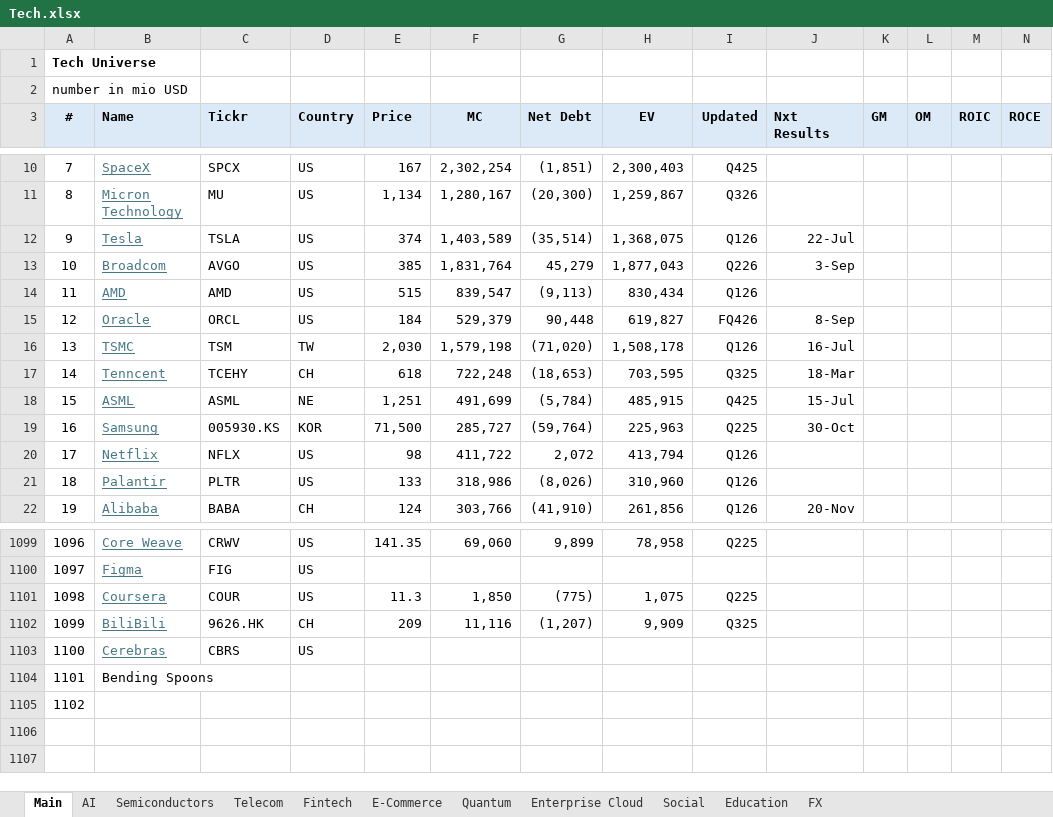
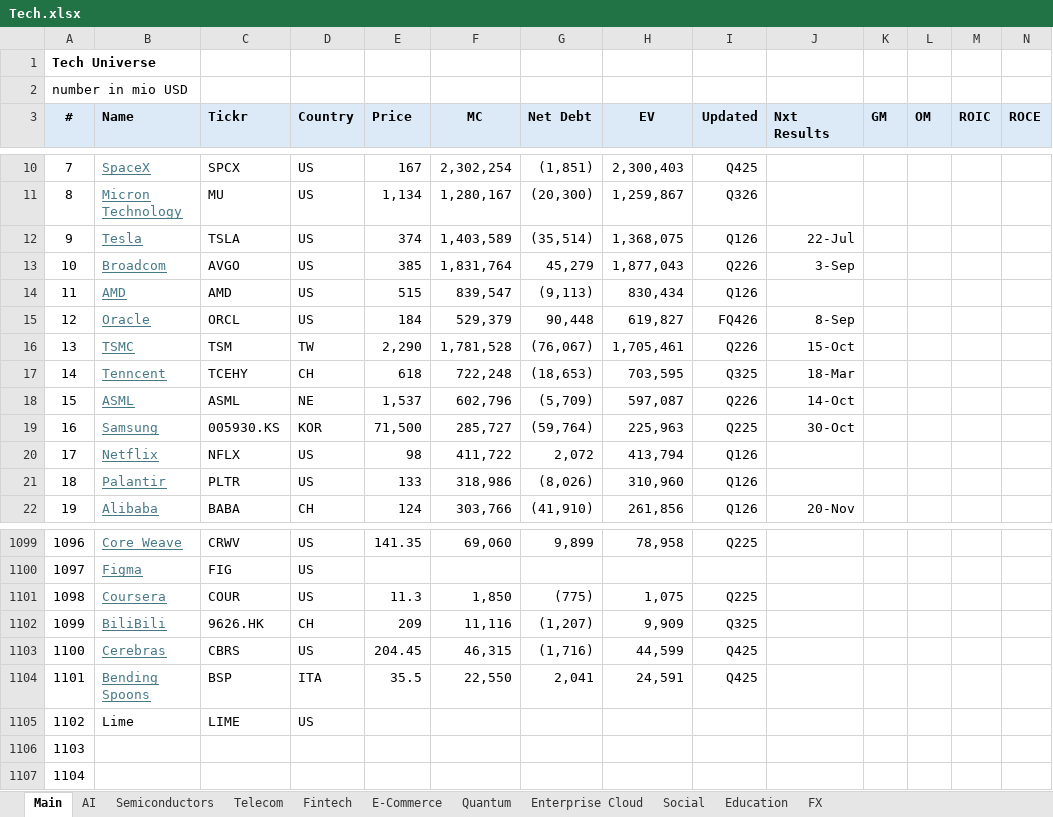
Before and after one commit to oscarsettje/MetaModels, an Excel workbook: Tech.xlsx, sheet Main, drawn as a sheet; only a part is shown, gaps mark what is left out; values as stored, in another font and other column widths than the file's, no borders; conditional formats not drawn; addresses are those after the commit; rows hold the shown columns only; the diff names each change by its address in the sheet, - before the commit and + after, or states it on an @@ line.

```diff
--- a/Tech.xlsx (sheet Main)
+++ b/Tech.xlsx (sheet Main)
-E16 (Price): 2,030
+E16 (Price): 2,290
-F16 (MC): 1,579,198
+F16 (MC): 1,781,528
-G16 (Net Debt): (71,020)
+G16 (Net Debt): (76,067)
-H16 (EV): 1,508,178
+H16 (EV): 1,705,461
-I16 (Updated): Q126
+I16 (Updated): Q226
-J16 (Nxt Results): 16-Jul
+J16 (Nxt Results): 15-Oct
-E18 (Price): 1,251
+E18 (Price): 1,537
-F18 (MC): 491,699
+F18 (MC): 602,796
-G18 (Net Debt): (5,784)
+G18 (Net Debt): (5,709)
-H18 (EV): 485,915
+H18 (EV): 597,087
-I18 (Updated): Q425
+I18 (Updated): Q226
-J18 (Nxt Results): 15-Jul
+J18 (Nxt Results): 14-Oct
-E1103 (Price): (empty)
+E1103 (Price): 204.45
-F1103 (MC): (empty)
+F1103 (MC): 46,315
-G1103 (Net Debt): (empty)
+G1103 (Net Debt): (1,716)
-H1103 (EV): (empty)
+H1103 (EV): 44,599
-I1103:I1104 (Updated): (empty)
+I1103:I1104 (Updated): Q425
@@ B1104 underline: off → on, text colour: black → #467886 @@
-C1104 (Tickr): (empty)
+C1104 (Tickr): BSP
-D1104 (Country): (empty)
+D1104 (Country): ITA
-E1104 (Price): (empty)
+E1104 (Price): 35.5
-F1104 (MC): (empty)
+F1104 (MC): 22,550
-G1104 (Net Debt): (empty)
+G1104 (Net Debt): 2,041
-H1104 (EV): (empty)
+H1104 (EV): 24,591
+row 1105: 1102 | Lime | LIME | US
@@ column A (#) renumbered in row 1106 @@
+row 1107: 1104
```
Also changed, not shown: sheet Semiconductors, formulas that keep their value, ConsumerGoods.xlsx, Fashion.xlsx.
